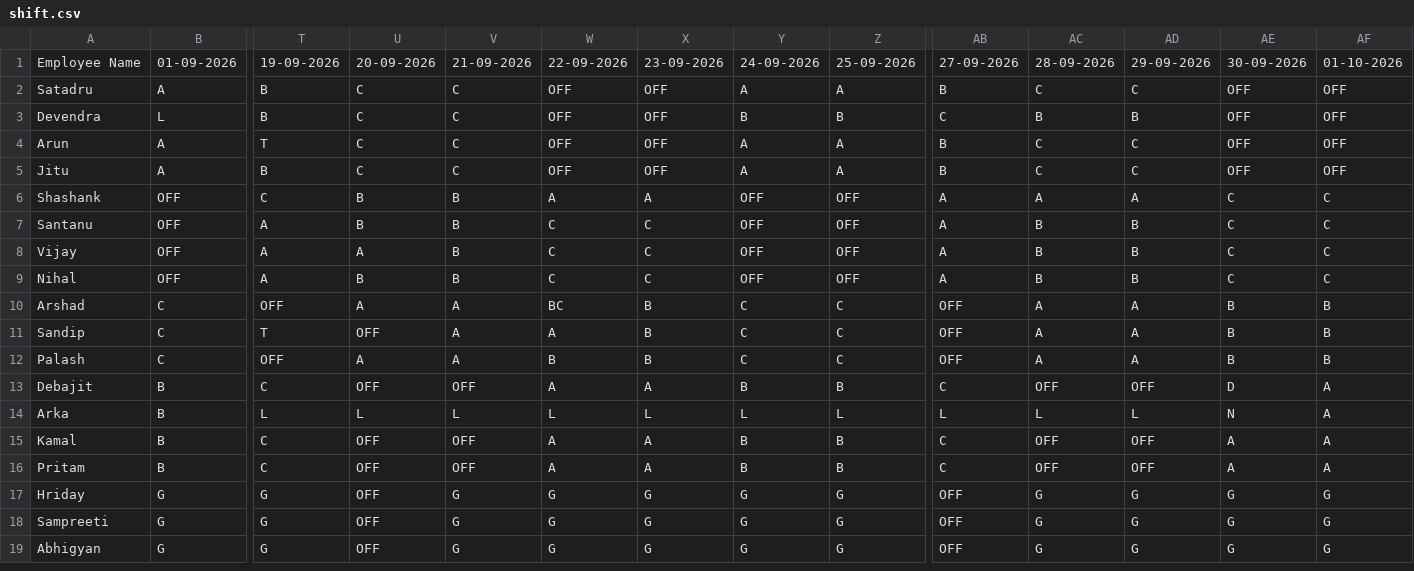
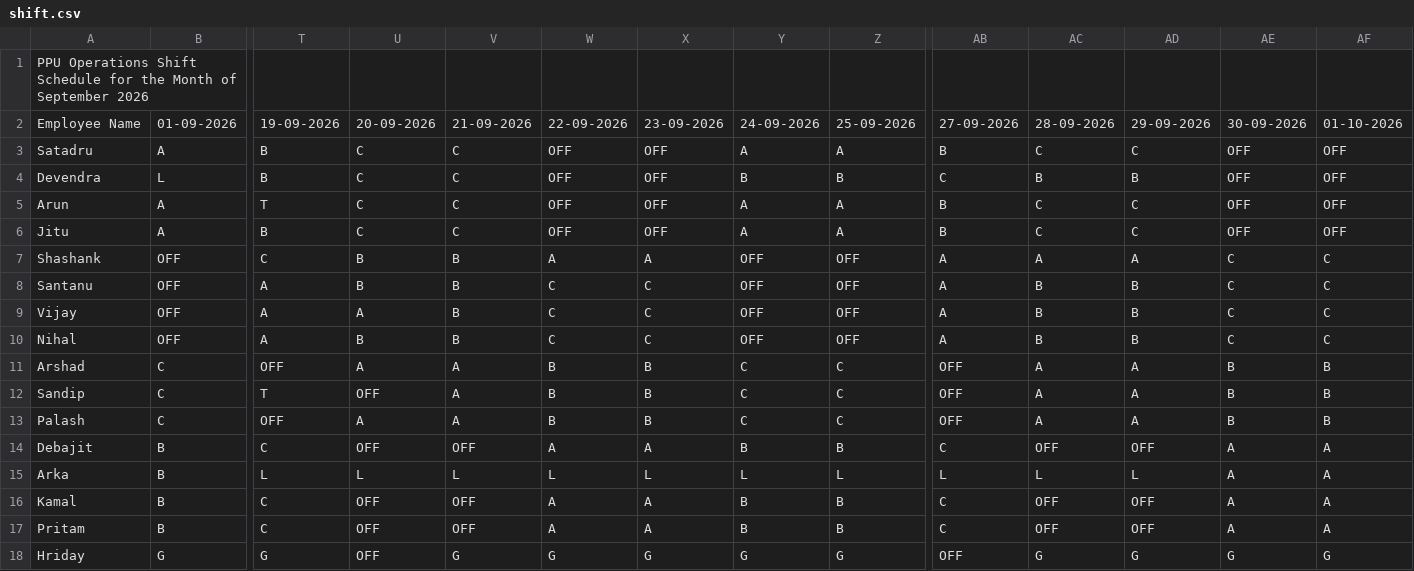
Before and after one commit to debajitd1292/pp, a CSV file: shift.csv, drawn as a sheet; only a part is shown, gaps mark what is left out; the shorter side is filled out with more unchanged rows; addresses are those after the commit; rows hold the shown columns only; the diff names each change by its address in the sheet, - before the commit and + after, or states it on an @@ line.

Commit message:
Add files via upload

```diff
--- a/shift.csv
+++ b/shift.csv
+row 1: PPU Operations Shift Schedule for the Month of September 2026
-W11: BC
+W11: B
-W12: A
+W12: B
-AE14: D
+AE14: A
-AE15: N
+AE15: A
```
